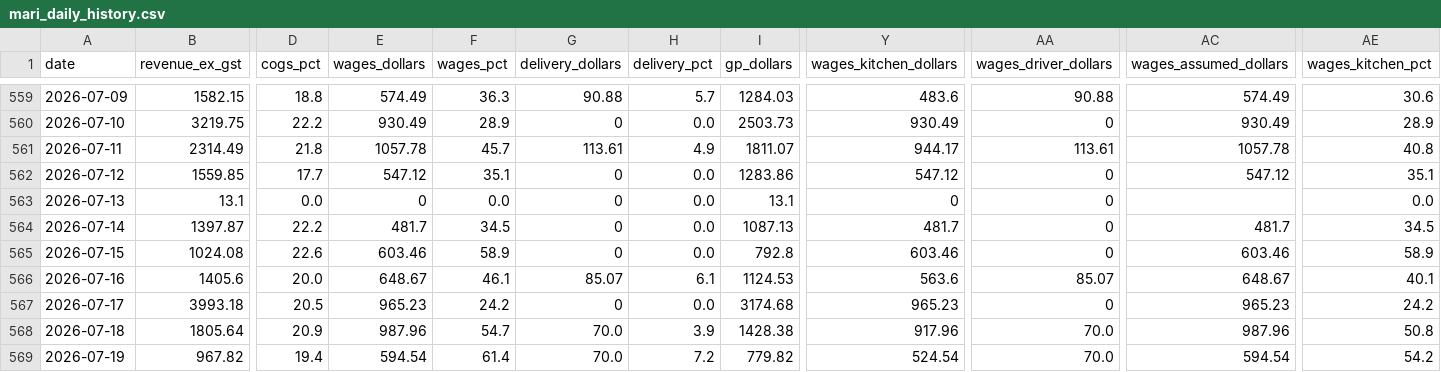
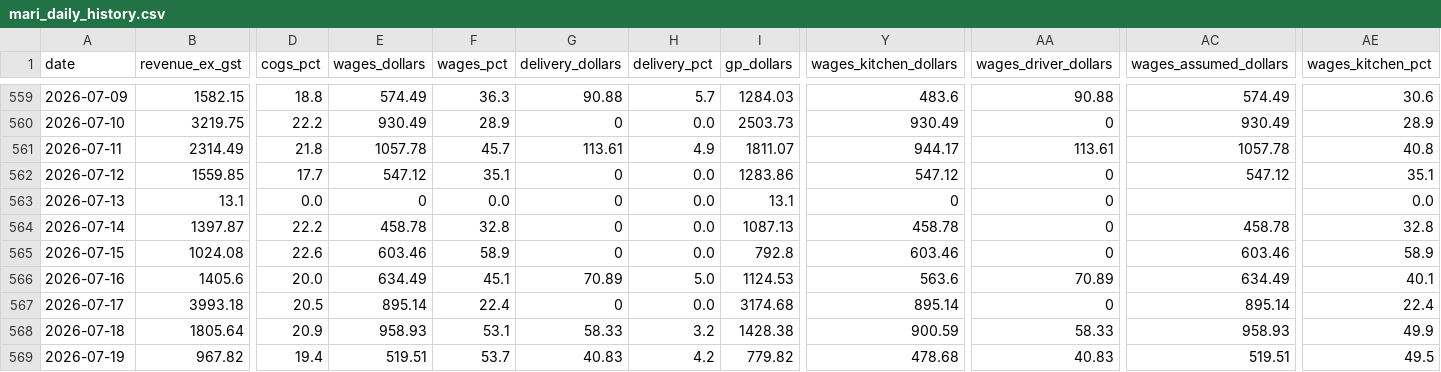
Before and after one commit to zakstowaway/mari-daily-reporting, a CSV file: data/mari_daily_history.csv, drawn as a sheet; only a part is shown, gaps mark what is left out; the diff covers the shown part only; the diff names each change by its address in the sheet, - before the commit and + after, or states it on an @@ line.

```diff
--- a/data/mari_daily_history.csv
+++ b/data/mari_daily_history.csv
-E564 (wages_dollars): 481.7
+E564 (wages_dollars): 458.78
-F564 (wages_pct): 34.5
+F564 (wages_pct): 32.8
-Y564 (wages_kitchen_dollars): 481.7
+Y564 (wages_kitchen_dollars): 458.78
-AC564 (wages_assumed_dollars): 481.7
+AC564 (wages_assumed_dollars): 458.78
-AE564 (wages_kitchen_pct): 34.5
+AE564 (wages_kitchen_pct): 32.8
-E566 (wages_dollars): 648.67
+E566 (wages_dollars): 634.49
-F566 (wages_pct): 46.1
+F566 (wages_pct): 45.1
-G566 (delivery_dollars): 85.07
+G566 (delivery_dollars): 70.89
-H566 (delivery_pct): 6.1
+H566 (delivery_pct): 5.0
-AA566 (wages_driver_dollars): 85.07
+AA566 (wages_driver_dollars): 70.89
-AC566 (wages_assumed_dollars): 648.67
+AC566 (wages_assumed_dollars): 634.49
-E567 (wages_dollars): 965.23
+E567 (wages_dollars): 895.14
-F567 (wages_pct): 24.2
+F567 (wages_pct): 22.4
-Y567 (wages_kitchen_dollars): 965.23
+Y567 (wages_kitchen_dollars): 895.14
-AC567 (wages_assumed_dollars): 965.23
+AC567 (wages_assumed_dollars): 895.14
-AE567 (wages_kitchen_pct): 24.2
+AE567 (wages_kitchen_pct): 22.4
-E568 (wages_dollars): 987.96
+E568 (wages_dollars): 958.93
-F568 (wages_pct): 54.7
+F568 (wages_pct): 53.1
-G568 (delivery_dollars): 70.0
+G568 (delivery_dollars): 58.33
-H568 (delivery_pct): 3.9
+H568 (delivery_pct): 3.2
-Y568 (wages_kitchen_dollars): 917.96
+Y568 (wages_kitchen_dollars): 900.59
-AA568 (wages_driver_dollars): 70.0
+AA568 (wages_driver_dollars): 58.33
-AC568 (wages_assumed_dollars): 987.96
+AC568 (wages_assumed_dollars): 958.93
-AE568 (wages_kitchen_pct): 50.8
+AE568 (wages_kitchen_pct): 49.9
-E569 (wages_dollars): 594.54
+E569 (wages_dollars): 519.51
-F569 (wages_pct): 61.4
+F569 (wages_pct): 53.7
-G569 (delivery_dollars): 70.0
+G569 (delivery_dollars): 40.83
-H569 (delivery_pct): 7.2
+H569 (delivery_pct): 4.2
-Y569 (wages_kitchen_dollars): 524.54
+Y569 (wages_kitchen_dollars): 478.68
-AA569 (wages_driver_dollars): 70.0
+AA569 (wages_driver_dollars): 40.83
-AC569 (wages_assumed_dollars): 594.54
+AC569 (wages_assumed_dollars): 519.51
-AE569 (wages_kitchen_pct): 54.2
+AE569 (wages_kitchen_pct): 49.5
```
Also changed, not shown: 1 added row and 1 edited cell elsewhere in this file, data/hg_daily_history.csv, data/stow_daily_history.csv.
